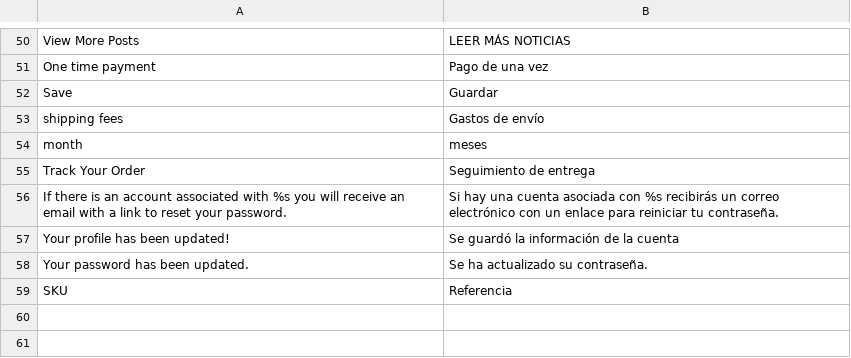
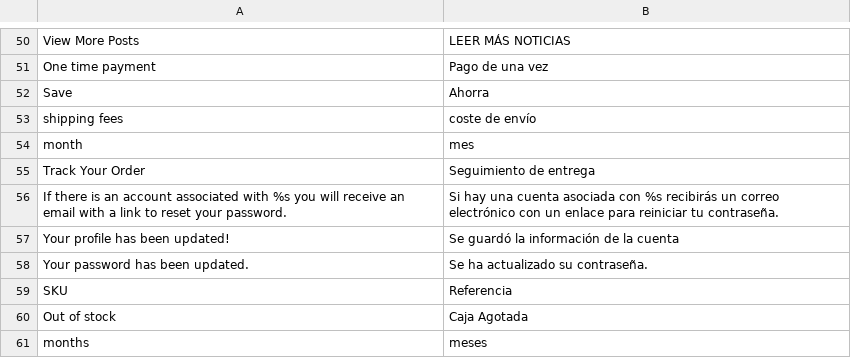
Before and after one commit to Roganoken/lagourmetbox, a CSV file: app/design/frontend/smartwave/legenda/locale/es_ES/translate.csv, drawn as a sheet; only a part is shown, gaps mark what is left out.

```diff
--- a/app/design/frontend/smartwave/legenda/locale/es_ES/translate.csv
+++ b/app/design/frontend/smartwave/legenda/locale/es_ES/translate.csv
@@ -51,5 +51,5 @@
 "One time payment", "Pago de una vez"
-"Save","Guardar"
-"shipping fees","Gastos de envío"
-"month","meses"
+"Save","Ahorra"
+"shipping fees","coste de envío"
+"month","mes"
 "Track Your Order","Seguimiento de entrega"
@@ -59 +59,3 @@
 "SKU","Referencia"
+"Out of stock","Caja Agotada"
+"months","meses"
```
Also changed, not shown: app/design/frontend/smartwave/legenda/locale/en_GB/translate.csv, app/design/frontend/smartwave/legenda/locale/fr_FR/translate.csv, 4 other files.
